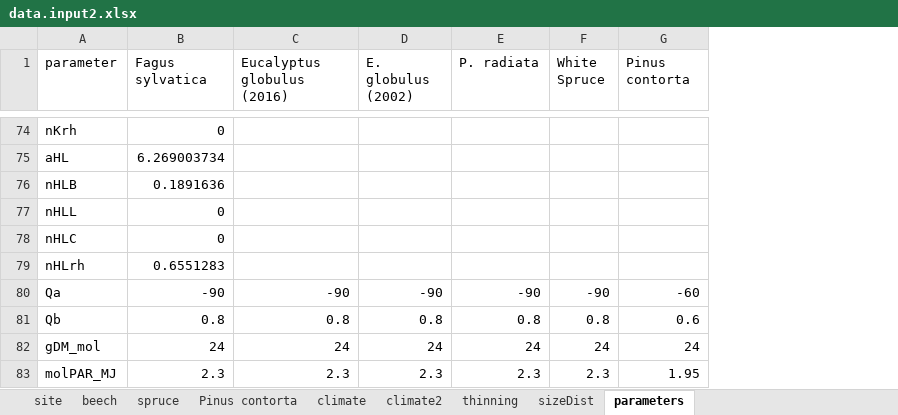
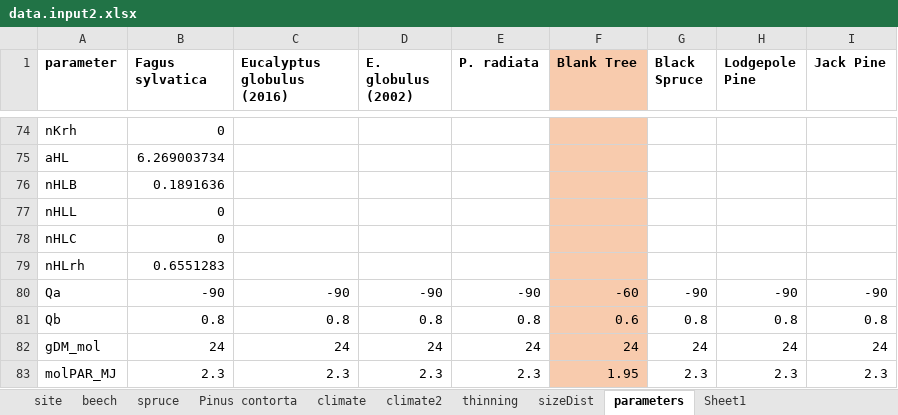
Before and after one commit to Francoisdt14/3PG, an Excel workbook: data/input/data.input2.xlsx, sheet parameters, drawn as a sheet; only a part is shown, gaps mark what is left out; values as stored, in another font and other column widths than the file's, no borders; addresses are those after the commit; the diff covers the shown part only; the diff names each change by its address in the sheet, - before the commit and + after, or states it on an @@ line.

```diff
--- a/data/input/data.input2.xlsx (sheet parameters)
+++ b/data/input/data.input2.xlsx (sheet parameters)
+sheet tab: Sheet1
+column F (Blank Tree), rows 80-83: -60 | 0.6 | 24 | 1.95
+column H (Lodgepole Pine), rows 80-83: -90 | 0.8 | 24 | 2.3
-A1:E1 bold: off
+A1:E1 bold: on
-G1: White Spruce
+G1: Black Spruce
-G1 bold: off
+G1 bold: on
-I1: Pinus contorta
+I1: Jack Pine
-I1 bold: off
+I1 bold: on
-I80 (Jack Pine): -60
+I80 (Jack Pine): -90
-I81 (Jack Pine): 0.6
+I81 (Jack Pine): 0.8
-I83 (Jack Pine): 1.95
+I83 (Jack Pine): 2.3
```
Also changed, not shown: 36 edited cells and cell formats elsewhere in this sheet, 4 other files.
